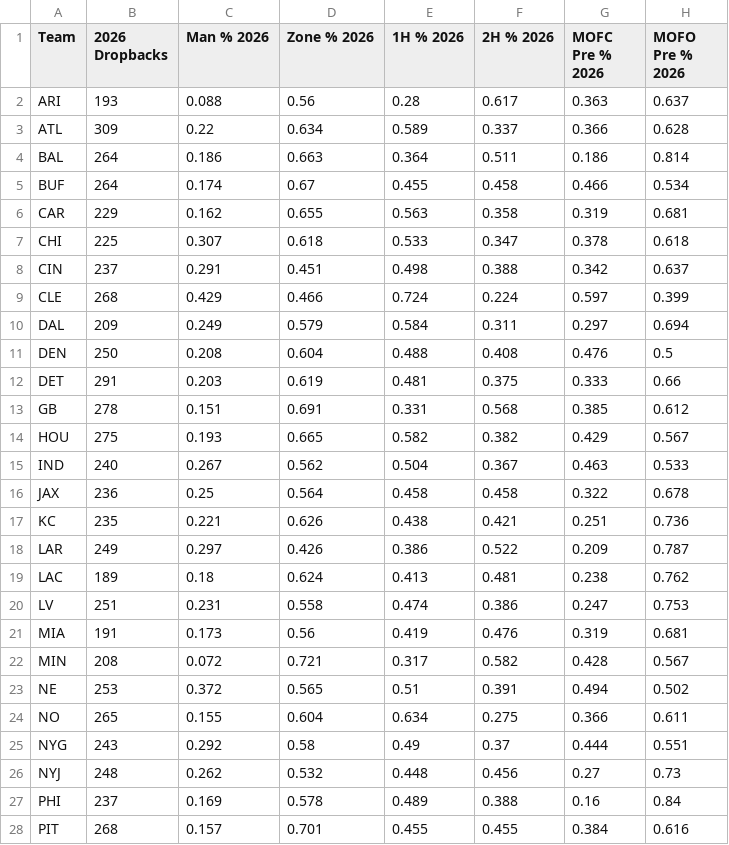
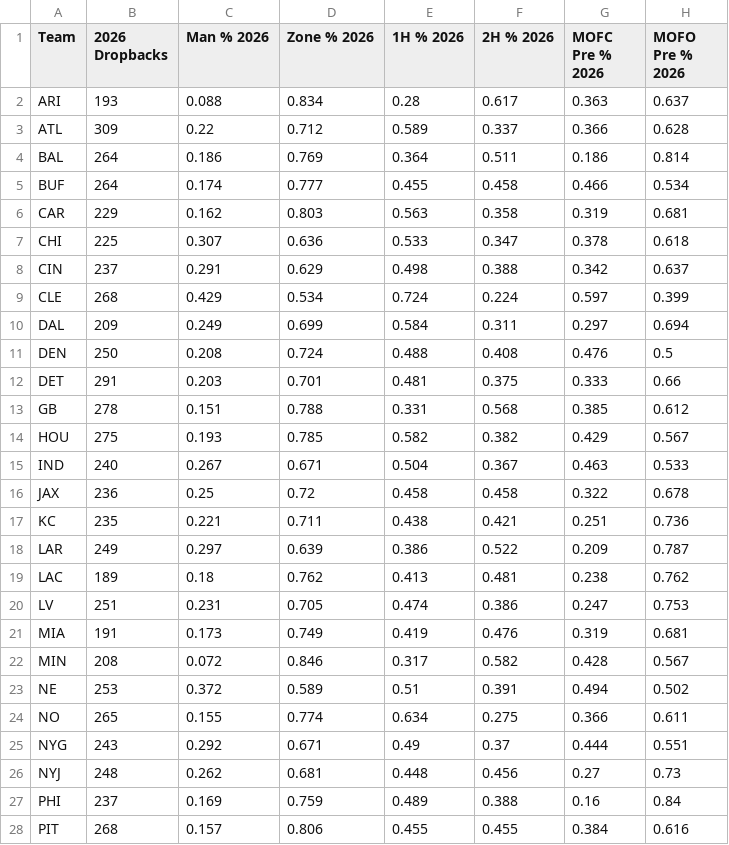
Before and after one commit to dhanani1/dwain-coverage-data, a CSV file: t2_def.csv, drawn as a sheet; only a part is shown; the diff covers the shown part only; the diff names each change by its address in the sheet, - before the commit and + after, or states it on an @@ line.

```diff
--- a/t2_def.csv
+++ b/t2_def.csv
-D2 (Zone % 2026): 0.56
+D2 (Zone % 2026): 0.834
-D3 (Zone % 2026): 0.634
+D3 (Zone % 2026): 0.712
-D4 (Zone % 2026): 0.663
+D4 (Zone % 2026): 0.769
-D5 (Zone % 2026): 0.67
+D5 (Zone % 2026): 0.777
-D6 (Zone % 2026): 0.655
+D6 (Zone % 2026): 0.803
-D7 (Zone % 2026): 0.618
+D7 (Zone % 2026): 0.636
-D8 (Zone % 2026): 0.451
+D8 (Zone % 2026): 0.629
-D9 (Zone % 2026): 0.466
+D9 (Zone % 2026): 0.534
-D10 (Zone % 2026): 0.579
+D10 (Zone % 2026): 0.699
-D11 (Zone % 2026): 0.604
+D11 (Zone % 2026): 0.724
-D12 (Zone % 2026): 0.619
+D12 (Zone % 2026): 0.701
-D13 (Zone % 2026): 0.691
+D13 (Zone % 2026): 0.788
-D14 (Zone % 2026): 0.665
+D14 (Zone % 2026): 0.785
-D15 (Zone % 2026): 0.562
+D15 (Zone % 2026): 0.671
-D16 (Zone % 2026): 0.564
+D16 (Zone % 2026): 0.72
-D17 (Zone % 2026): 0.626
+D17 (Zone % 2026): 0.711
-D18 (Zone % 2026): 0.426
+D18 (Zone % 2026): 0.639
-D19 (Zone % 2026): 0.624
+D19 (Zone % 2026): 0.762
-D20 (Zone % 2026): 0.558
+D20 (Zone % 2026): 0.705
-D21 (Zone % 2026): 0.56
+D21 (Zone % 2026): 0.749
-D22 (Zone % 2026): 0.721
+D22 (Zone % 2026): 0.846
-D23 (Zone % 2026): 0.565
+D23 (Zone % 2026): 0.589
-D24 (Zone % 2026): 0.604
+D24 (Zone % 2026): 0.774
-D25 (Zone % 2026): 0.58
+D25 (Zone % 2026): 0.671
-D26 (Zone % 2026): 0.532
+D26 (Zone % 2026): 0.681
-D27 (Zone % 2026): 0.578
+D27 (Zone % 2026): 0.759
-D28 (Zone % 2026): 0.701
+D28 (Zone % 2026): 0.806
```
Also changed, not shown: 5 edited cells elsewhere in this file, t2_data.csv, t2_qb.csv, 1 other file.
